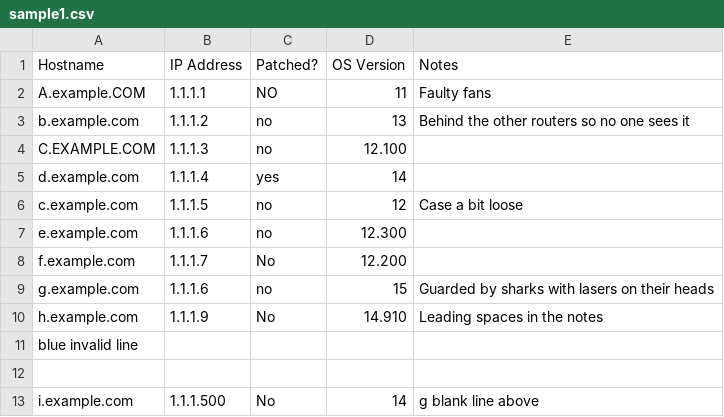
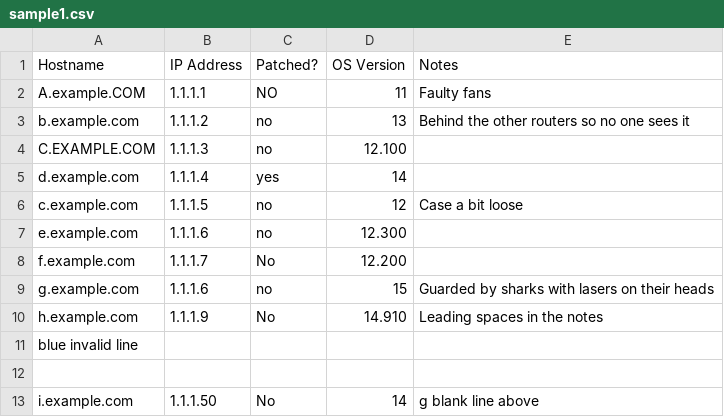
Before and after one commit to beno11224/Router_Patch_Check, a CSV file: sample1.csv, drawn as a sheet.

Commit message:
Update sample1.csv

```diff
--- a/sample1.csv
+++ b/sample1.csv
@@ -12,2 +12,2 @@ blue invalid line
 
-i.example.com,  1.1.1.500 ,No,14,g blank line above
+i.example.com,  1.1.1.50 ,No,14,g blank line above
```
